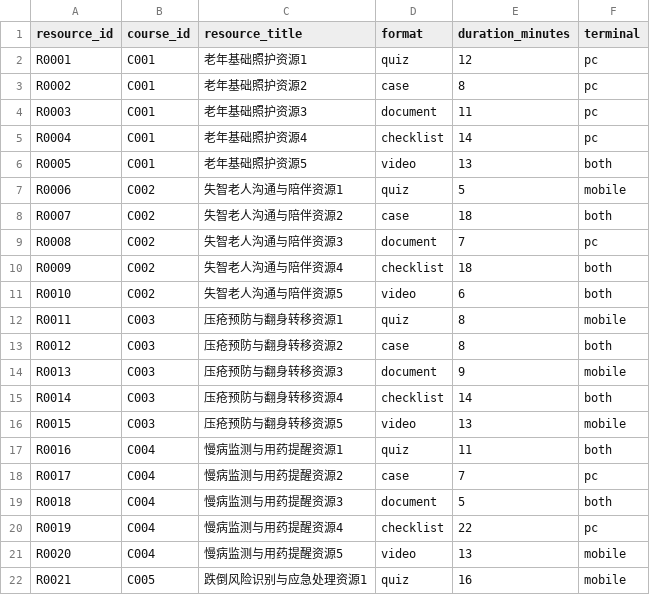
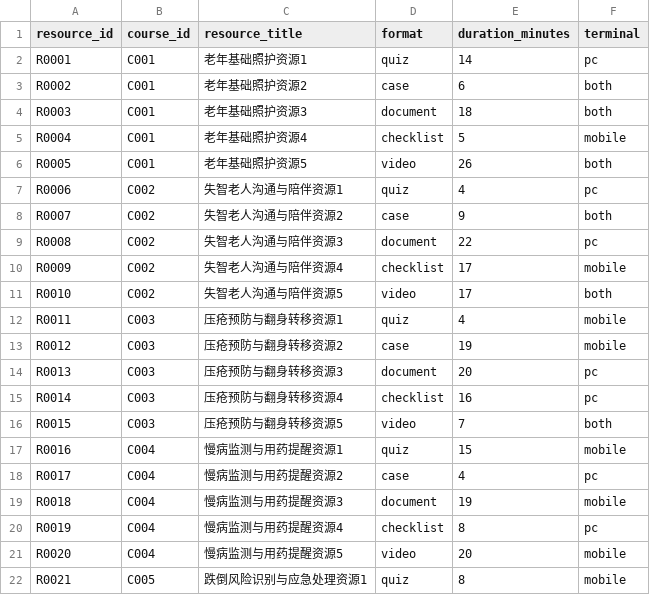
Before and after one commit to JunchenShen/smart-nursing, a CSV file: data/resources.csv, drawn as a sheet; only a part is shown; the diff covers the shown part only.

```diff
--- a/data/resources.csv
+++ b/data/resources.csv
@@ -1,22 +1,22 @@
 resource_id,course_id,resource_title,format,duration_minutes,terminal
-R0001,C001,老年基础照护资源1,quiz,12,pc
-R0002,C001,老年基础照护资源2,case,8,pc
-R0003,C001,老年基础照护资源3,document,11,pc
-R0004,C001,老年基础照护资源4,checklist,14,pc
-R0005,C001,老年基础照护资源5,video,13,both
-R0006,C002,失智老人沟通与陪伴资源1,quiz,5,mobile
-R0007,C002,失智老人沟通与陪伴资源2,case,18,both
-R0008,C002,失智老人沟通与陪伴资源3,document,7,pc
-R0009,C002,失智老人沟通与陪伴资源4,checklist,18,both
-R0010,C002,失智老人沟通与陪伴资源5,video,6,both
-R0011,C003,压疮预防与翻身转移资源1,quiz,8,mobile
-R0012,C003,压疮预防与翻身转移资源2,case,8,both
-R0013,C003,压疮预防与翻身转移资源3,document,9,mobile
-R0014,C003,压疮预防与翻身转移资源4,checklist,14,both
-R0015,C003,压疮预防与翻身转移资源5,video,13,mobile
-R0016,C004,慢病监测与用药提醒资源1,quiz,11,both
-R0017,C004,慢病监测与用药提醒资源2,case,7,pc
-R0018,C004,慢病监测与用药提醒资源3,document,5,both
-R0019,C004,慢病监测与用药提醒资源4,checklist,22,pc
-R0020,C004,慢病监测与用药提醒资源5,video,13,mobile
-R0021,C005,跌倒风险识别与应急处理资源1,quiz,16,mobile
+R0001,C001,老年基础照护资源1,quiz,14,pc
+R0002,C001,老年基础照护资源2,case,6,both
+R0003,C001,老年基础照护资源3,document,18,both
+R0004,C001,老年基础照护资源4,checklist,5,mobile
+R0005,C001,老年基础照护资源5,video,26,both
+R0006,C002,失智老人沟通与陪伴资源1,quiz,4,pc
+R0007,C002,失智老人沟通与陪伴资源2,case,9,both
+R0008,C002,失智老人沟通与陪伴资源3,document,22,pc
+R0009,C002,失智老人沟通与陪伴资源4,checklist,17,mobile
+R0010,C002,失智老人沟通与陪伴资源5,video,17,both
+R0011,C003,压疮预防与翻身转移资源1,quiz,4,mobile
+R0012,C003,压疮预防与翻身转移资源2,case,19,mobile
+R0013,C003,压疮预防与翻身转移资源3,document,20,pc
+R0014,C003,压疮预防与翻身转移资源4,checklist,16,pc
+R0015,C003,压疮预防与翻身转移资源5,video,7,both
+R0016,C004,慢病监测与用药提醒资源1,quiz,15,mobile
+R0017,C004,慢病监测与用药提醒资源2,case,4,pc
+R0018,C004,慢病监测与用药提醒资源3,document,19,mobile
+R0019,C004,慢病监测与用药提醒资源4,checklist,8,pc
+R0020,C004,慢病监测与用药提醒资源5,video,20,mobile
+R0021,C005,跌倒风险识别与应急处理资源1,quiz,8,mobile
```
Also changed, not shown: 30 edited cells elsewhere in this file, 11 other files.
